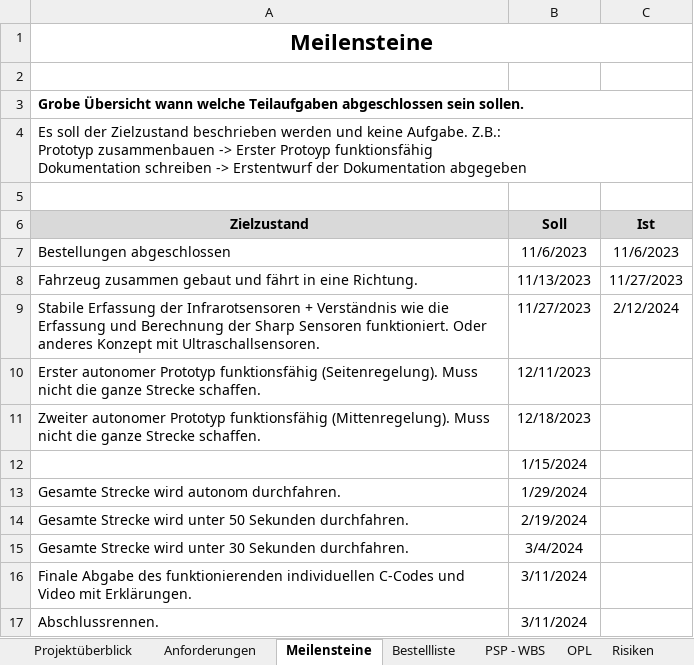
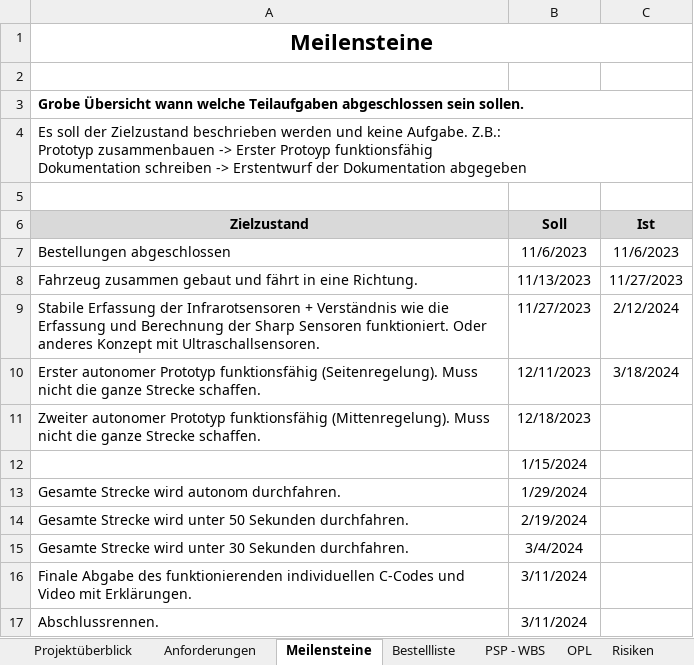
Before and after one commit to jahnhtl/group-04, an Excel workbook: Dokumentation/Projekt-Steuerung_Autonom-Fahrendes-Auto_Gruppe_4.xlsx, sheet Meilensteine, drawn as a sheet; values as stored, in another font and other column widths than the file's, no borders; the diff names each change by its address in the sheet, - before the commit and + after, or states it on an @@ line.

```diff
--- a/Dokumentation/Projekt-Steuerung_Autonom-Fahrendes-Auto_Gruppe_4.xlsx (sheet Meilensteine)
+++ b/Dokumentation/Projekt-Steuerung_Autonom-Fahrendes-Auto_Gruppe_4.xlsx (sheet Meilensteine)
-C10 (Ist): (empty)
+C10 (Ist): 3/18/2024
```
Also changed, not shown: sheet Arbeitstagebuch_Köklü, sheet Arbeitstagebuch_Mustafic, sheet PSP - WBS.
